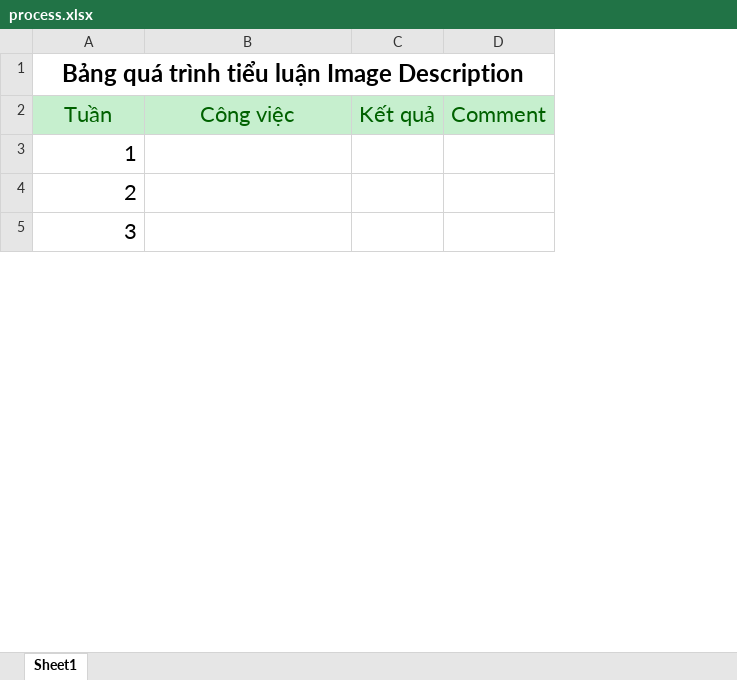
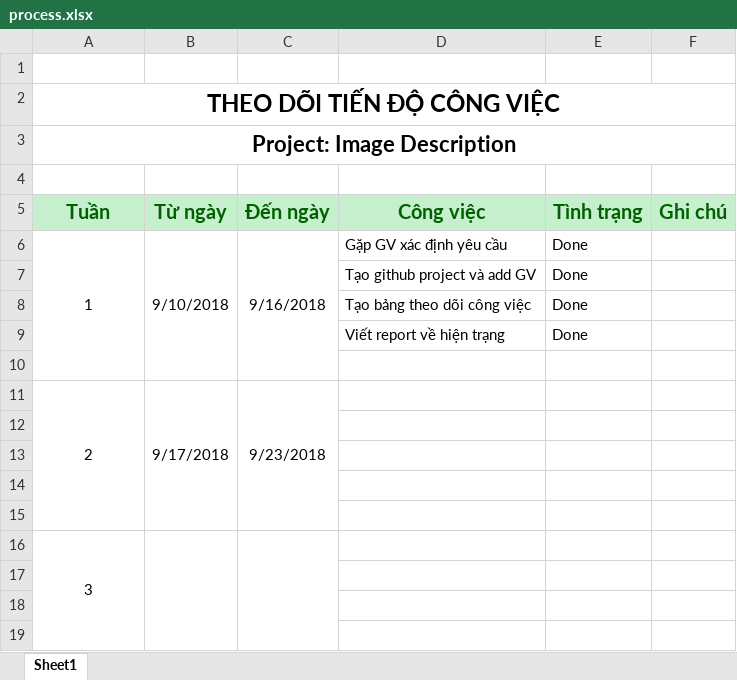
Before and after one commit to lyonguyen8697/image-description, an Excel workbook: process.xlsx, sheet Sheet1, drawn as a sheet; only a part is shown; values as stored, in another font and other column widths than the file's, no borders; removed rows and columns are numbered as before the commit, all else as after; the diff covers the shown part only; the diff names each change by its address in the sheet, - before the commit and + after, or states it on an @@ line.

Commit message:
update process file

```diff
--- a/process.xlsx (sheet Sheet1)
+++ b/process.xlsx (sheet Sheet1)
+column B (Từ ngày), row 6: 9/10/2018; row 11: 9/17/2018
+column C (Đến ngày), row 6: 9/16/2018; row 11: 9/23/2018
-column C (Kết quả), empty
-column D (Comment), empty
+column E (Tình trạng), row 6: Done
+column F (Ghi chú), empty
+row 1: (empty)
-A2 (Tuần): Bảng quá trình tiểu luận Image Description
+A2 (Tuần): THEO DÕI TIẾN ĐỘ CÔNG VIỆC
+row 3: Project: Image Description
+row 4: (empty)
-A5 bold: off
+A5 bold: on
@@ A5:A6 text size: smaller @@
-D5 bold: off
+D5 bold: on, text size: smaller
-A6 alignment: right
+A6 alignment: center
+A6:A10 merged
-D6 (Công việc): (empty)
+D6 (Công việc): Gặp GV xác định yêu cầu
+row 7:  |  |  | Tạo github project và add GV | Done
+row 8:  |  |  | Tạo bảng theo dõi công việc | Done
+row 9:  |  |  | Viết report về hiện trạng | Done
+row 10: (empty)
@@ A11 text size: smaller, alignment: right → center @@
+A11:A15 merged
+row 12: (empty)
+row 13: (empty)
+row 14: (empty)
+row 15: (empty)
@@ A16 text size: smaller, alignment: right → center @@
+A16:A20 merged
+row 17: (empty)
+row 18: (empty)
+row 19: (empty)
```
Also changed, not shown: 1 added row, 13 removed rows and cell formats elsewhere in this sheet.
